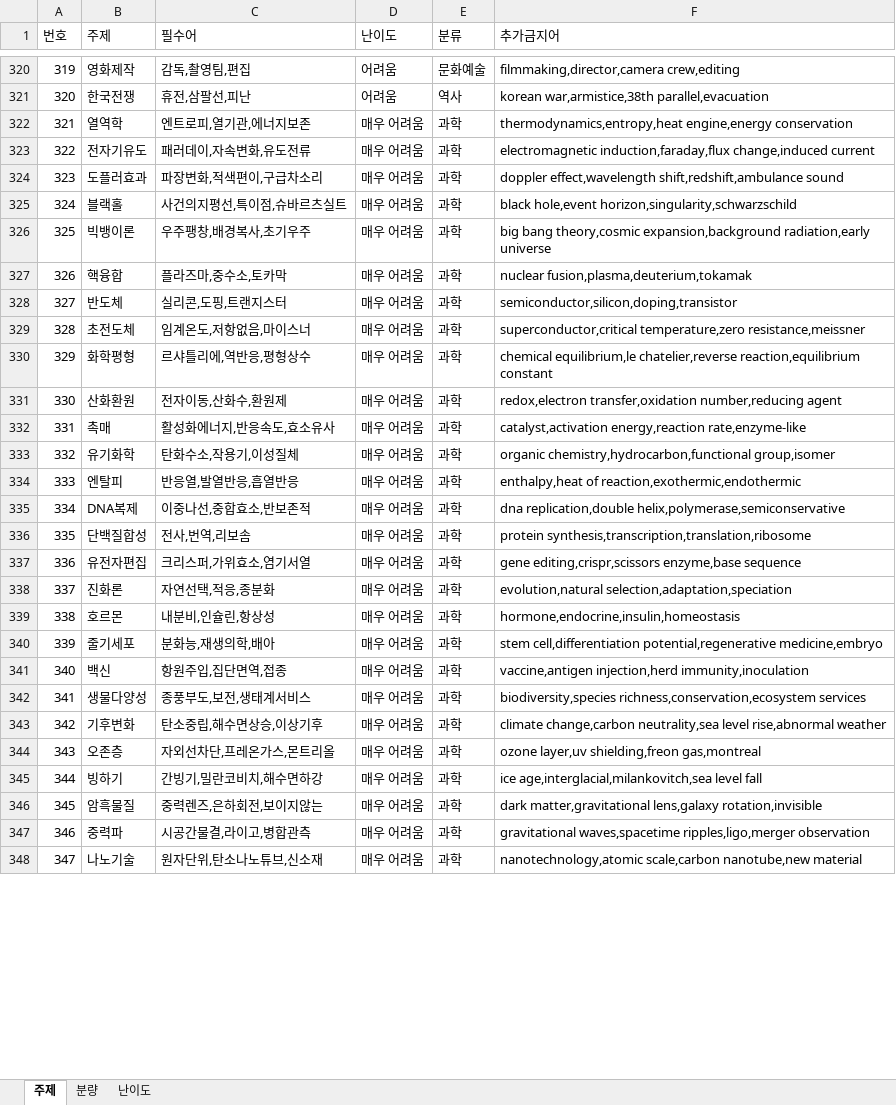
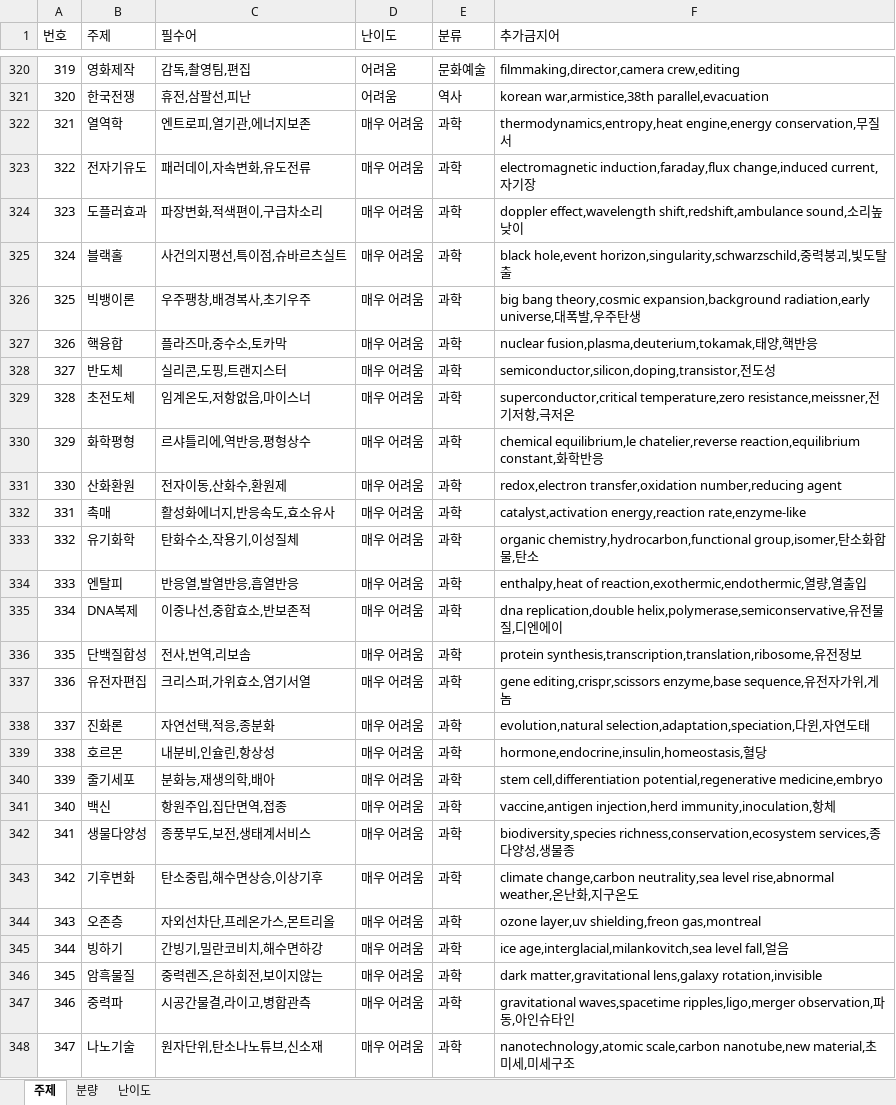
Before and after one commit to marimoa0924/promptame, an Excel workbook: 교육용_대전게임_문제데이터_v2.xlsx, sheet 주제, drawn as a sheet; only a part is shown, gaps mark what is left out; values as stored, in another font and other column widths than the file's, no borders; the diff covers the shown part only; the diff names each change by its address in the sheet, - before the commit and + after, or states it on an @@ line.

```diff
--- a/교육용_대전게임_문제데이터_v2.xlsx (sheet 주제)
+++ b/교육용_대전게임_문제데이터_v2.xlsx (sheet 주제)
-F322 (추가금지어): thermodynamics,entropy,heat engine,energy conservation
+F322 (추가금지어): thermodynamics,entropy,heat engine,energy conservation,무질서
-F323 (추가금지어): …induction,faraday,flux change,induced current
+F323 (추가금지어): …induction,faraday,flux change,induced current,자기장
-F324 (추가금지어): …effect,wavelength shift,redshift,ambulance sound
+F324 (추가금지어): …effect,wavelength shift,redshift,ambulance sound,소리높낮이
-F325 (추가금지어): black hole,event horizon,singularity,schwarzschild
+F325 (추가금지어): black hole,event horizon,singularity,schwarzschild,중력붕괴,빛도탈출
-F326 (추가금지어): …expansion,background radiation,early universe
+F326 (추가금지어): …expansion,background radiation,early universe,대폭발,우주탄생
-F327 (추가금지어): nuclear fusion,plasma,deuterium,tokamak
+F327 (추가금지어): nuclear fusion,plasma,deuterium,tokamak,태양,핵반응
-F328 (추가금지어): semiconductor,silicon,doping,transistor
+F328 (추가금지어): semiconductor,silicon,doping,transistor,전도성
-F329 (추가금지어): superconductor,critical temperature,zero resistance,meissner
+F329 (추가금지어): superconductor,critical temperature,zero resistance,meissner,전기저항,극저온
-F330 (추가금지어): …chatelier,reverse reaction,equilibrium constant
+F330 (추가금지어): …chatelier,reverse reaction,equilibrium constant,화학반응
-F333 (추가금지어): organic chemistry,hydrocarbon,functional group,isomer
+F333 (추가금지어): organic chemistry,hydrocarbon,functional group,isomer,탄소화합물,탄소
-F334 (추가금지어): enthalpy,heat of reaction,exothermic,endothermic
+F334 (추가금지어): enthalpy,heat of reaction,exothermic,endothermic,열량,열출입
-F335 (추가금지어): dna replication,double helix,polymerase,semiconservative
+F335 (추가금지어): dna replication,double helix,polymerase,semiconservative,유전물질,디엔에이
-F336 (추가금지어): protein synthesis,transcription,translation,ribosome
+F336 (추가금지어): protein synthesis,transcription,translation,ribosome,유전정보
-F337 (추가금지어): …editing,crispr,scissors enzyme,base sequence
+F337 (추가금지어): …editing,crispr,scissors enzyme,base sequence,유전자가위,게놈
-F338 (추가금지어): evolution,natural selection,adaptation,speciation
+F338 (추가금지어): evolution,natural selection,adaptation,speciation,다윈,자연도태
-F339 (추가금지어): hormone,endocrine,insulin,homeostasis
+F339 (추가금지어): hormone,endocrine,insulin,homeostasis,혈당
-F341 (추가금지어): vaccine,antigen injection,herd immunity,inoculation
+F341 (추가금지어): vaccine,antigen injection,herd immunity,inoculation,항체
-F342 (추가금지어): biodiversity,species richness,conservation,ecosystem services
+F342 (추가금지어): biodiversity,species richness,conservation,ecosystem services,종다양성,생물종
-F343 (추가금지어): …level rise,abnormal weather
+F343 (추가금지어): …level rise,abnormal weather,온난화,지구온도
-F345 (추가금지어): …age,interglacial,milankovitch,sea level fall
+F345 (추가금지어): …age,interglacial,milankovitch,sea level fall,얼음
-F347 (추가금지어): …waves,spacetime ripples,ligo,merger observation
+F347 (추가금지어): …waves,spacetime ripples,ligo,merger observation,파동,아인슈타인
-F348 (추가금지어): …scale,carbon nanotube,new material
+F348 (추가금지어): …scale,carbon nanotube,new material,초미세,미세구조
```
Also changed, not shown: 67 edited cells elsewhere in this sheet, sheet 난이도, 11 other files.
